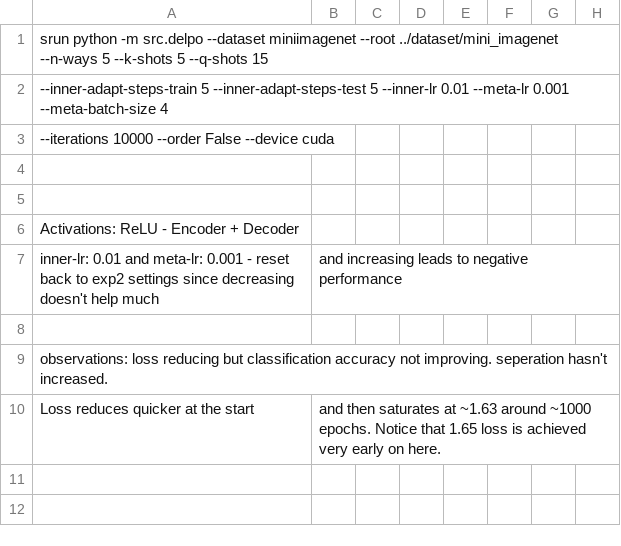
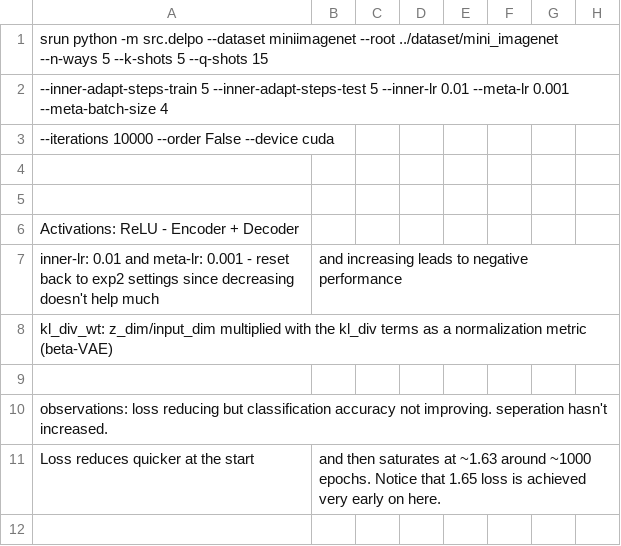
Before and after one commit to anujinho/trident, a CSV file: logs/DELPO_miniimagenet_5-way_5-shot_15-queries(exp4).csv, drawn as a sheet; only a part is shown; the shorter side is filled out with more unchanged rows.

Commit message:
added beta and rec_weight in the loss

```diff
--- a/logs/DELPO_miniimagenet_5-way_5-shot_15-queries(exp4).csv
+++ b/logs/DELPO_miniimagenet_5-way_5-shot_15-queries(exp4).csv
@@ -7,2 +7,3 @@ Activations: ReLU - Encoder + Decoder
 inner-lr: 0.01 and meta-lr: 0.001 - reset back to exp2 settings since decreasing doesn't help much, and increasing leads to negative performance
+kl_div_wt: z_dim/input_dim multiplied with the kl_div terms as a normalization metric (beta-VAE)
 
```
Also changed, not shown: logs/DELPO_miniimagenet_5-way_5-shot_15-queries(exp5).csv, 2 other files.
